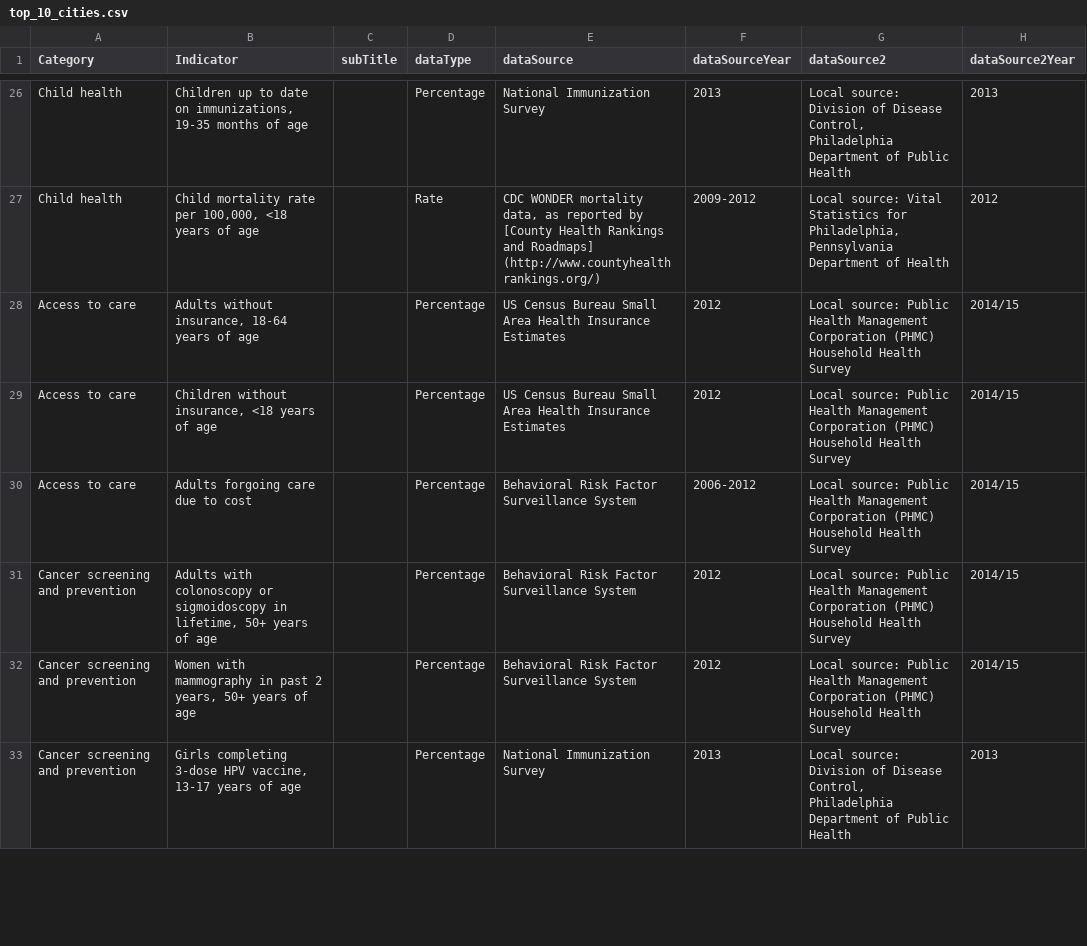
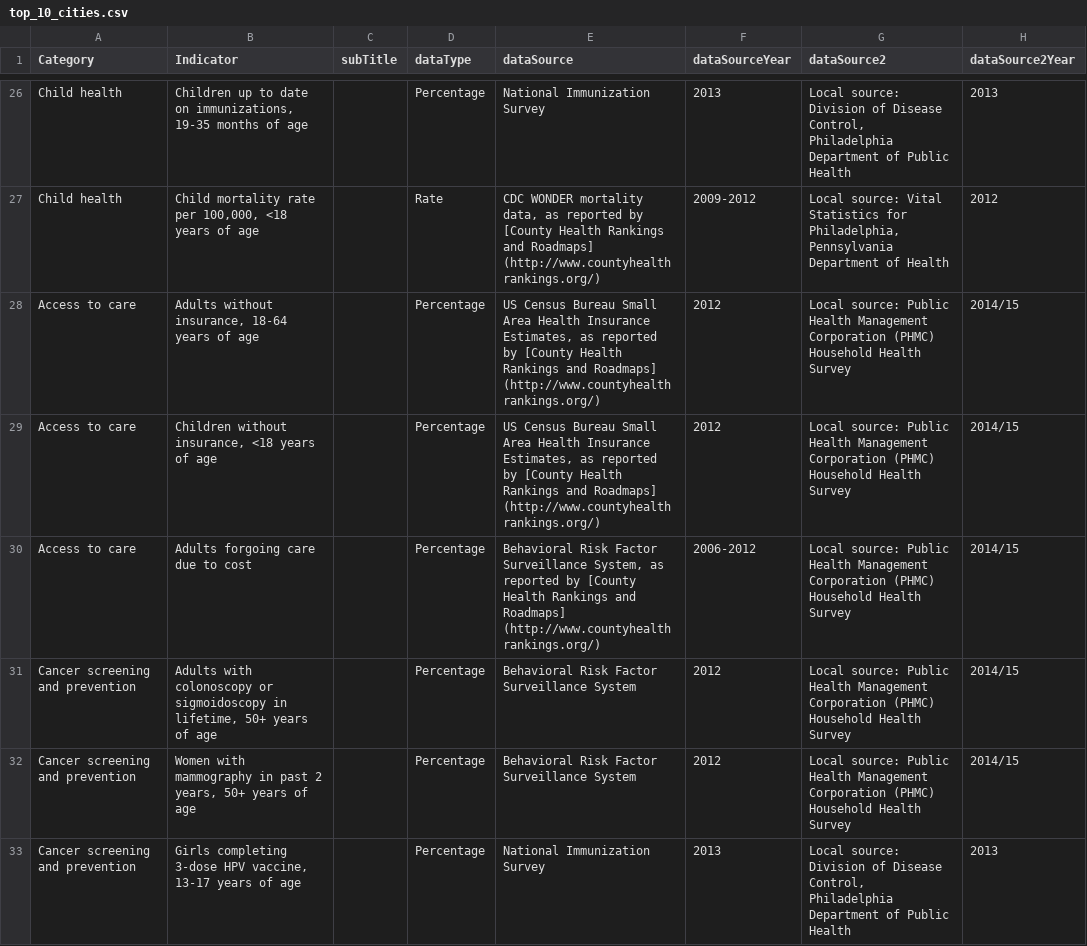
Before and after one commit to timwis/sheetstat, a CSV file: _data/top_10_cities.csv, drawn as a sheet; only a part is shown, gaps mark what is left out; the diff covers the shown part only; the diff names each change by its address in the sheet, - before the commit and + after, or states it on an @@ line.

Commit message:
Updated top 10 with county health links

```diff
--- a/_data/top_10_cities.csv
+++ b/_data/top_10_cities.csv
-E28:E29 (dataSource): …Health Insurance Estimates
+E28:E29 (dataSource): …Health Insurance Estimates, as reported by [County Health Rankings and Roadmaps] (http://www.countyhealthrankings.org/)
-E30 (dataSource): …Factor Surveillance System
+E30 (dataSource): …Factor Surveillance System, as reported by [County Health Rankings and Roadmaps] (http://www.countyhealthrankings.org/)
```
Also changed, not shown: 2 edited cells elsewhere in this file.
